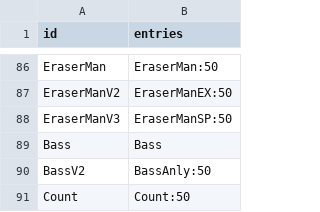
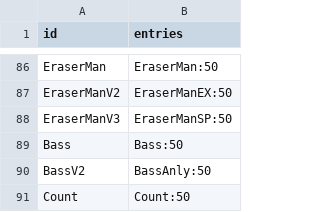
Before and after one commit to gumbigames199/megaman-duelbot, a TSV file: data/drop_tables.tsv, drawn as a sheet; only a part is shown, gaps mark what is left out.

Commit message:
1.0

```diff
--- a/data/drop_tables.tsv
+++ b/data/drop_tables.tsv
@@ -88,3 +88,3 @@ EraserManV2	EraserManEX:50
 EraserManV3	EraserManSP:50
-Bass	Bass
+Bass	Bass:50
 BassV2	BassAnly:50
```
